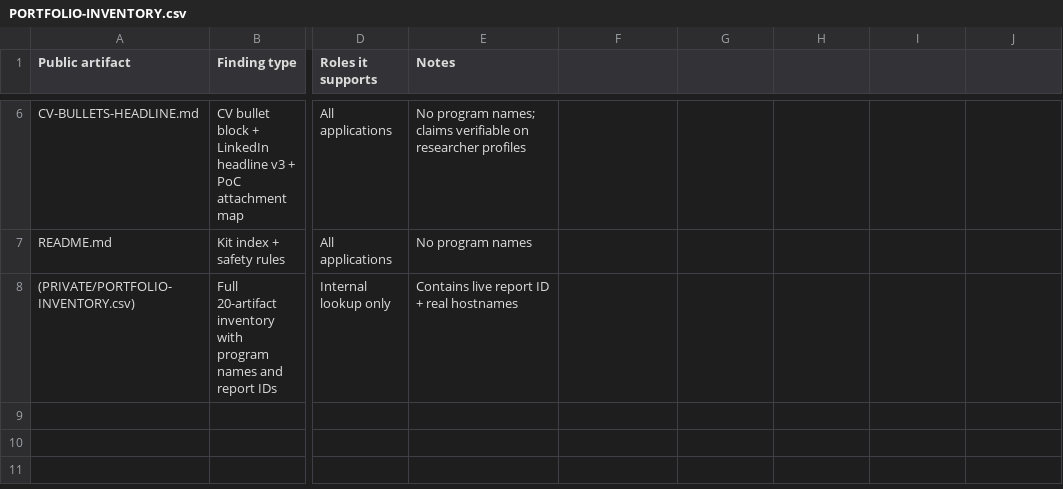
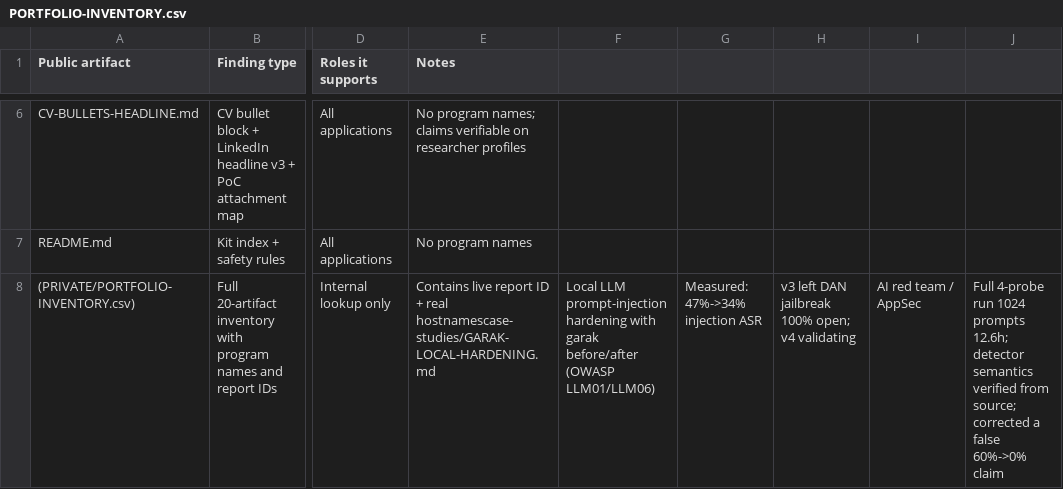
Before and after one commit to Rahadrab/PORTFOLIO, a CSV file: PORTFOLIO-INVENTORY.csv, drawn as a sheet; only a part is shown, gaps mark what is left out; the diff names each change by its address in the sheet, - before the commit and + after, or states it on an @@ line.

Commit message:
Correct garak hardening numbers: full 4-probe run = 47%->34% hijack, DAN 100% bypass; add v4 fix + validation status

```diff
--- a/PORTFOLIO-INVENTORY.csv
+++ b/PORTFOLIO-INVENTORY.csv
-E8 (Notes): …+ real hostnames
+E8 (Notes): …+ real hostnamescase-studies/GARAK-LOCAL-HARDENING.md
-F8: (empty)
+F8: Local LLM prompt-injection hardening with garak before/after (OWASP LLM01/LLM06)
-G8: (empty)
+G8: Measured: 47%->34% injection ASR
-H8: (empty)
+H8: v3 left DAN jailbreak 100% open; v4 validating
-I8: (empty)
+I8: AI red team / AppSec
-J8: (empty)
+J8: Full 4-probe run 1024 prompts 12.6h; detector semantics verified from source; corrected a false 60%->0% claim
```
Also changed, not shown: 1 other file.
